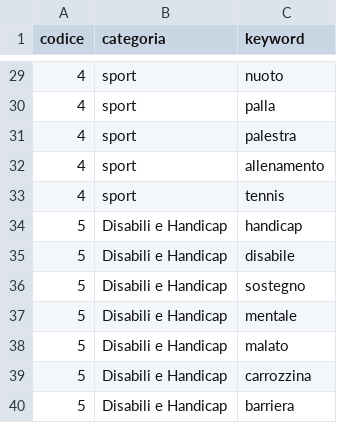
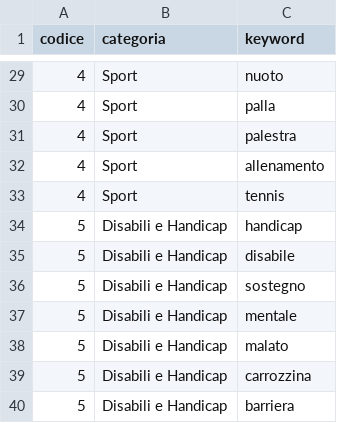
Before and after one commit to franka92/No-Profit-Web-Scraper, a CSV file: src/categorie.csv, drawn as a sheet; only a part is shown, gaps mark what is left out; the diff covers the shown part only.

```diff
--- a/src/categorie.csv
+++ b/src/categorie.csv
@@ -29,6 +29,6 @@ codice,categoria,keyword
-4,sport,nuoto
-4,sport,palla
-4,sport,palestra
-4,sport,allenamento
-4,sport,tennis
+4,Sport,nuoto
+4,Sport,palla
+4,Sport,palestra
+4,Sport,allenamento
+4,Sport,tennis
 5,Disabili e Handicap,handicap
```
Also changed, not shown: 27 edited cells elsewhere in this file, 5 other files.
